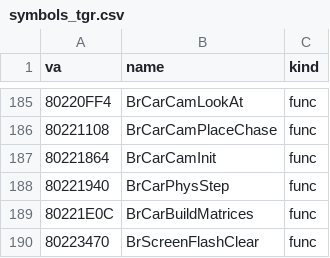
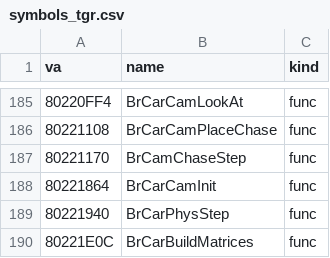
Before and after one commit to Link4Electronics/brally, a CSV file: n64/config/symbols_tgr.csv, drawn as a sheet; only a part is shown, gaps mark what is left out; the shorter side is filled out with more unchanged rows; the diff names each change by its address in the sheet, - before the commit and + after, or states it on an @@ line.

Commit message:
n64: BrCamChaseStep (0x80221170) transcribed from the PC twin, T2 at 140 -- one frame of a car's chase camera: smoothed spin and speed, placed behind and lifted, target step, wall push and height settle, look-at, then the camera frame, its copy, the eye basis, the lens from the eye distance and the negated axis rows. Residue is the ROM's temp spills in the closing rows (its frame is 0x48 larger) and one spilled address. Levers: the speed as the length variable itself, the divisor ternary, a dead pos copy kept as a float array. car.h names camSpeed/camSpin (0x1F88/0x1F8C).

```diff
--- a/n64/config/symbols_tgr.csv
+++ b/n64/config/symbols_tgr.csv
+row 187: 80221170 | BrCamChaseStep | func
```
Also changed, not shown: 2 other files.
